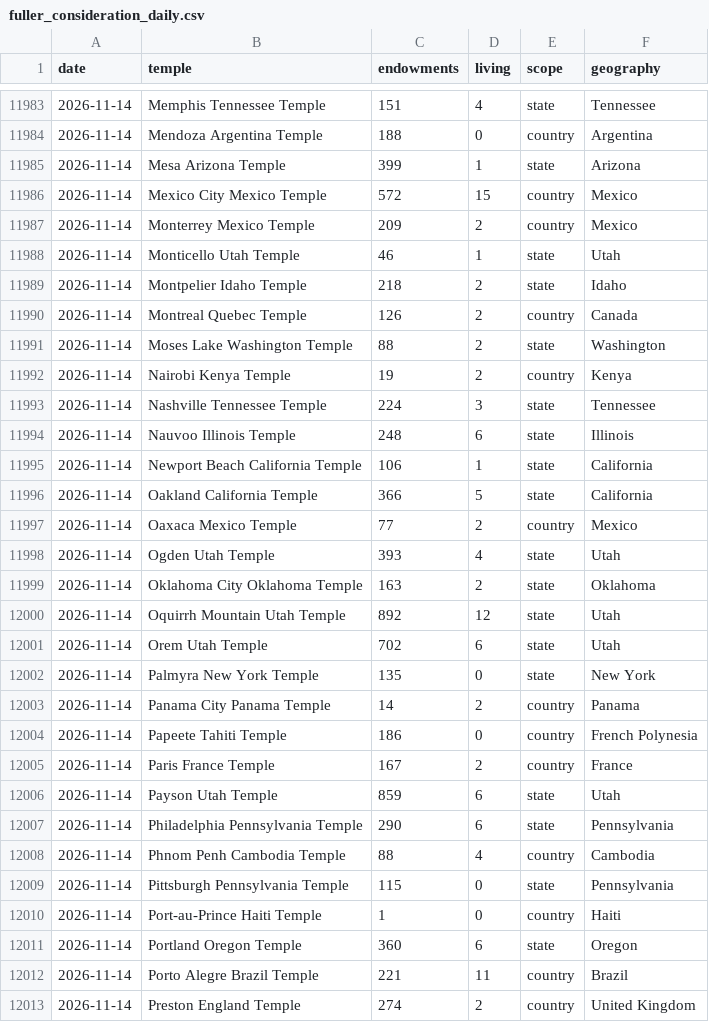
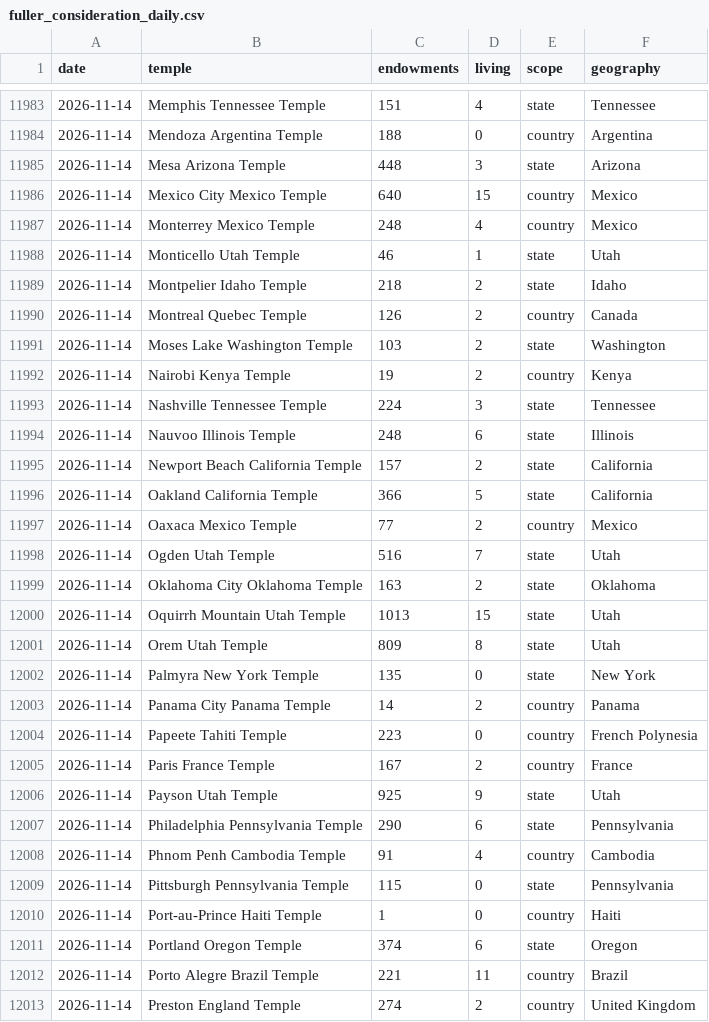
Before and after one commit to templestats/church-stats, a CSV file: temple_attendance_output/fuller_consideration_daily.csv, drawn as a sheet; only a part is shown, gaps mark what is left out; the diff covers the shown part only.

```diff
--- a/temple_attendance_output/fuller_consideration_daily.csv
+++ b/temple_attendance_output/fuller_consideration_daily.csv
@@ -11984,5 +11984,5 @@ date,temple,endowments,living,scope,geography
 2026-11-14,Mendoza Argentina Temple,188,0,country,Argentina
-2026-11-14,Mesa Arizona Temple,399,1,state,Arizona
-2026-11-14,Mexico City Mexico Temple,572,15,country,Mexico
-2026-11-14,Monterrey Mexico Temple,209,2,country,Mexico
+2026-11-14,Mesa Arizona Temple,448,3,state,Arizona
+2026-11-14,Mexico City Mexico Temple,640,15,country,Mexico
+2026-11-14,Monterrey Mexico Temple,248,4,country,Mexico
 2026-11-14,Monticello Utah Temple,46,1,state,Utah
@@ -11990,3 +11990,3 @@ date,temple,endowments,living,scope,geography
 2026-11-14,Montreal Quebec Temple,126,2,country,Canada
-2026-11-14,Moses Lake Washington Temple,88,2,state,Washington
+2026-11-14,Moses Lake Washington Temple,103,2,state,Washington
 2026-11-14,Nairobi Kenya Temple,19,2,country,Kenya
@@ -11994,19 +11994,19 @@ date,temple,endowments,living,scope,geography
 2026-11-14,Nauvoo Illinois Temple,248,6,state,Illinois
-2026-11-14,Newport Beach California Temple,106,1,state,California
+2026-11-14,Newport Beach California Temple,157,2,state,California
 2026-11-14,Oakland California Temple,366,5,state,California
 2026-11-14,Oaxaca Mexico Temple,77,2,country,Mexico
-2026-11-14,Ogden Utah Temple,393,4,state,Utah
+2026-11-14,Ogden Utah Temple,516,7,state,Utah
 2026-11-14,Oklahoma City Oklahoma Temple,163,2,state,Oklahoma
-2026-11-14,Oquirrh Mountain Utah Temple,892,12,state,Utah
-2026-11-14,Orem Utah Temple,702,6,state,Utah
+2026-11-14,Oquirrh Mountain Utah Temple,1013,15,state,Utah
+2026-11-14,Orem Utah Temple,809,8,state,Utah
 2026-11-14,Palmyra New York Temple,135,0,state,New York
 2026-11-14,Panama City Panama Temple,14,2,country,Panama
-2026-11-14,Papeete Tahiti Temple,186,0,country,French Polynesia
+2026-11-14,Papeete Tahiti Temple,223,0,country,French Polynesia
 2026-11-14,Paris France Temple,167,2,country,France
-2026-11-14,Payson Utah Temple,859,6,state,Utah
+2026-11-14,Payson Utah Temple,925,9,state,Utah
 2026-11-14,Philadelphia Pennsylvania Temple,290,6,state,Pennsylvania
-2026-11-14,Phnom Penh Cambodia Temple,88,4,country,Cambodia
+2026-11-14,Phnom Penh Cambodia Temple,91,4,country,Cambodia
 2026-11-14,Pittsburgh Pennsylvania Temple,115,0,state,Pennsylvania
 2026-11-14,Port-au-Prince Haiti Temple,1,0,country,Haiti
-2026-11-14,Portland Oregon Temple,360,6,state,Oregon
+2026-11-14,Portland Oregon Temple,374,6,state,Oregon
 2026-11-14,Porto Alegre Brazil Temple,221,11,country,Brazil
```
Also changed, not shown: 95 edited cells elsewhere in this file, 3 other files.
